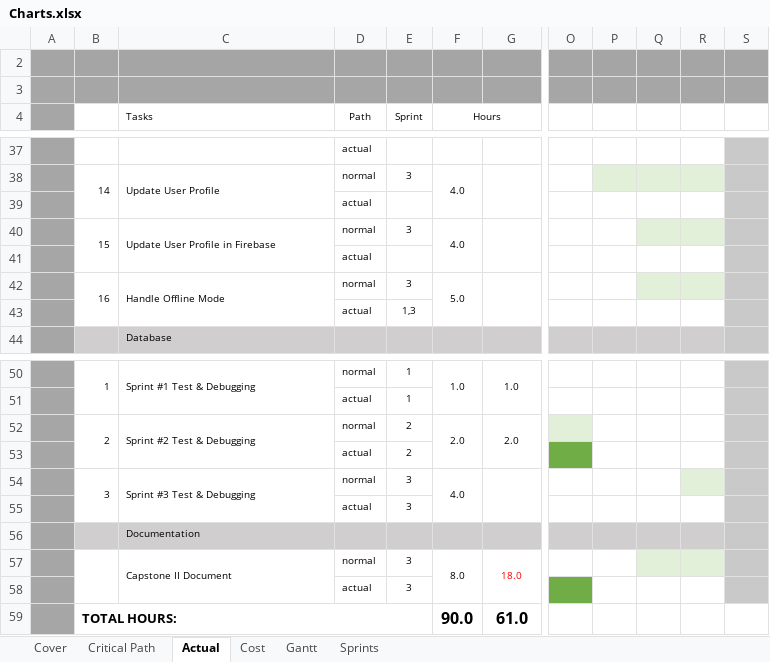
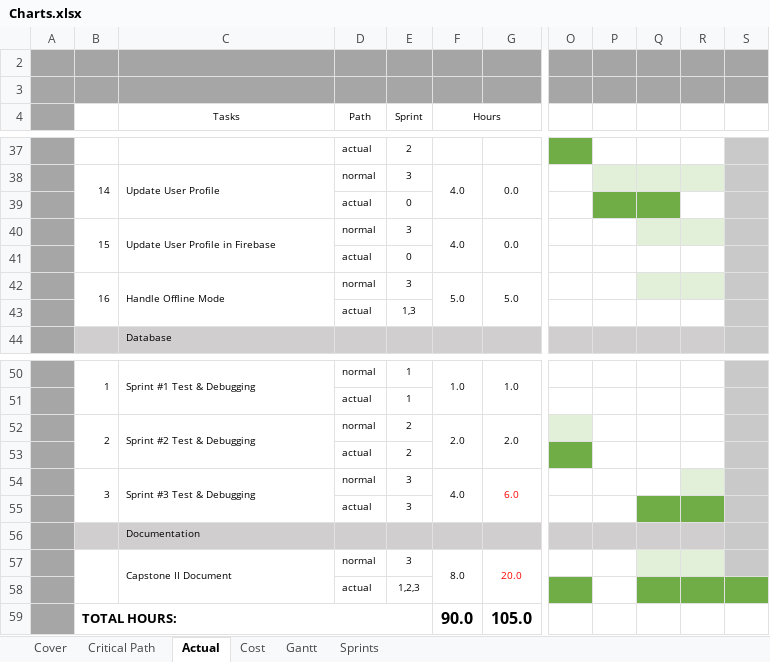
Before and after one commit to otetLopez/TicTacReflexToe, an Excel workbook: Assets/Charts.xlsx, sheet Actual, drawn as a sheet; only a part is shown, gaps mark what is left out; values as stored, in another font and other column widths than the file's, no borders; the diff covers the shown part only; the diff names each change by its address in the sheet, - before the commit and + after, or states it on an @@ line.

```diff
--- a/Assets/Charts.xlsx (sheet Actual)
+++ b/Assets/Charts.xlsx (sheet Actual)
-C4 alignment: left
+C4 alignment: center
-E37 (Sprint): (empty)
+E37 (Sprint): 2
-O37 fill: none
+O37 fill: #70AD47
-G38: (empty)
+G38: 0.0
-E39 (Sprint): (empty)
+E39 (Sprint): 0
-P39:Q39 fill: none
+P39:Q39 fill: #70AD47
-G40: (empty)
+G40: 0.0
-E41 (Sprint): (empty)
+E41 (Sprint): 0
-G42: (empty)
+G42: 5.0
-G54: (empty)
+G54: 6.0
-Q55:R55 fill: none
+Q55:R55 fill: #70AD47
-G57: 18.0
+G57: 20.0
-E58 (Sprint): 3
+E58 (Sprint): 1,2,3
-Q58:R58 fill: none
+Q58:R58 fill: #70AD47
-S58 fill: #C9C9C9
+S58 fill: #70AD47
-G59: 61.0
+G59: 105.0
```
Also changed, not shown: 15 edited cells, cell formats and merged cells elsewhere in this sheet, 10 other files.
